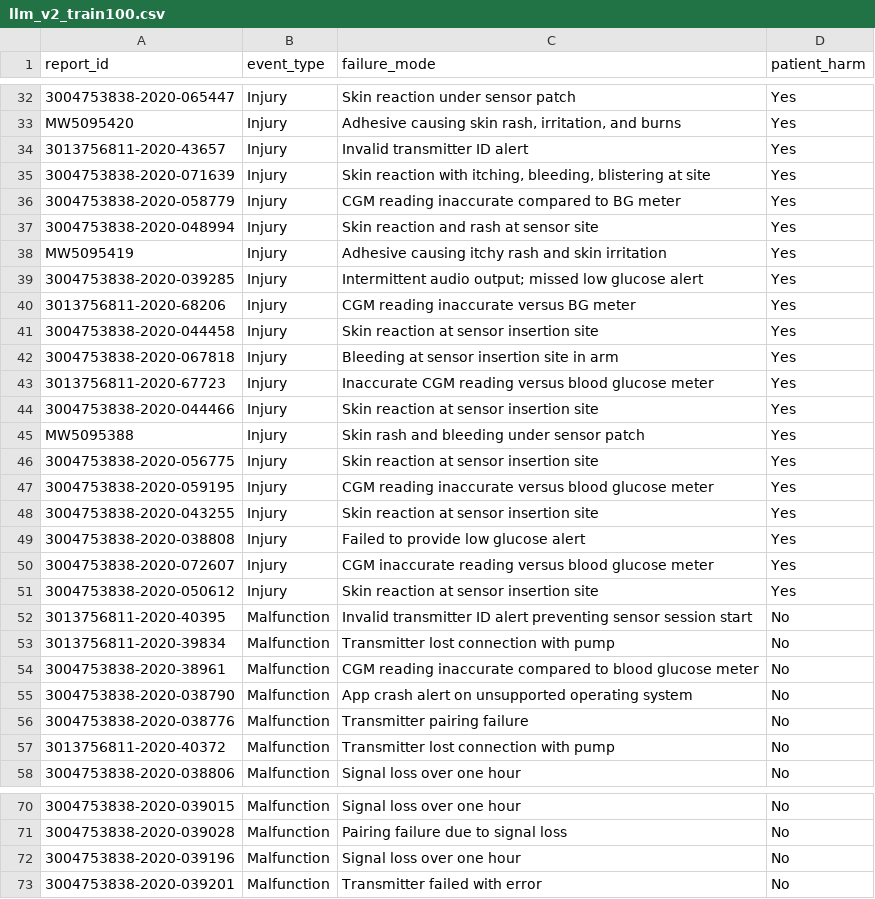
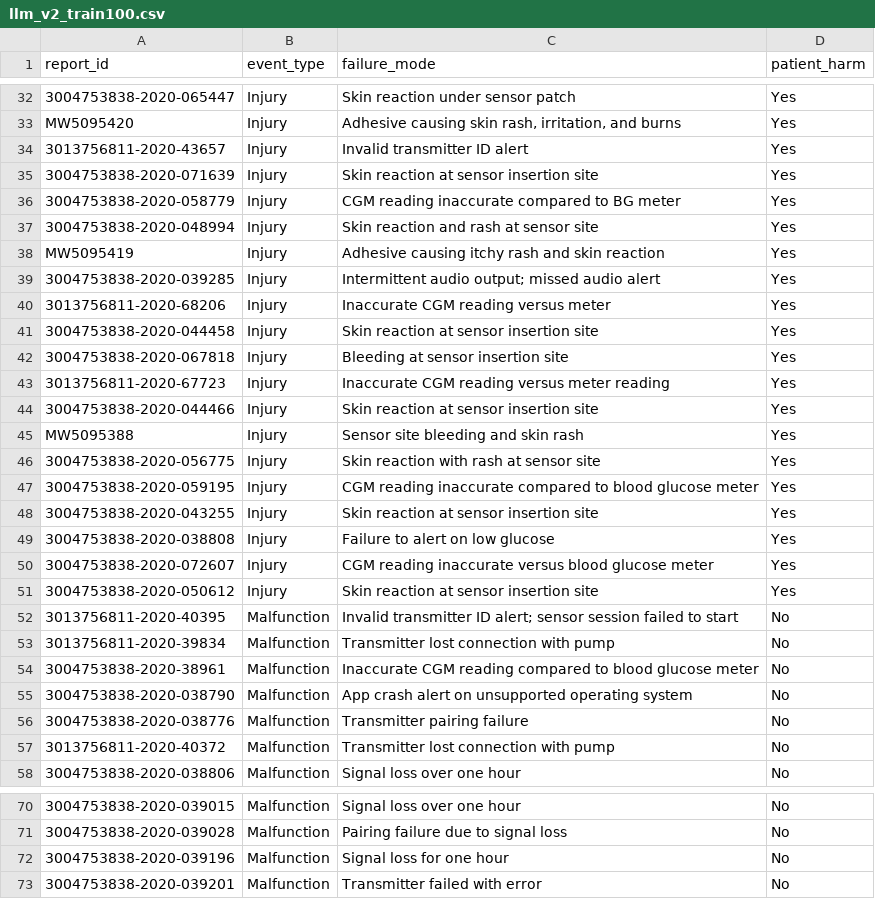
Before and after one commit to luisavgonzalez27/ads-509-Final-Project, a CSV file: results/llm_v2_train100.csv, drawn as a sheet; only a part is shown, gaps mark what is left out; the diff covers the shown part only.

```diff
--- a/results/llm_v2_train100.csv
+++ b/results/llm_v2_train100.csv
@@ -34,22 +34,22 @@ MW5095420,Injury,"Adhesive causing skin rash, irritation, and burns",Yes
 3013756811-2020-43657,Injury,Invalid transmitter ID alert,Yes
-3004753838-2020-071639,Injury,"Skin reaction with itching, bleeding, blistering at site",Yes
+3004753838-2020-071639,Injury,Skin reaction at sensor insertion site,Yes
 3004753838-2020-058779,Injury,CGM reading inaccurate compared to BG meter,Yes
 3004753838-2020-048994,Injury,Skin reaction and rash at sensor site,Yes
-MW5095419,Injury,Adhesive causing itchy rash and skin irritation,Yes
-3004753838-2020-039285,Injury,Intermittent audio output; missed low glucose alert,Yes
-3013756811-2020-68206,Injury,CGM reading inaccurate versus BG meter,Yes
+MW5095419,Injury,Adhesive causing itchy rash and skin reaction,Yes
+3004753838-2020-039285,Injury,Intermittent audio output; missed audio alert,Yes
+3013756811-2020-68206,Injury,Inaccurate CGM reading versus meter,Yes
 3004753838-2020-044458,Injury,Skin reaction at sensor insertion site,Yes
-3004753838-2020-067818,Injury,Bleeding at sensor insertion site in arm,Yes
-3013756811-2020-67723,Injury,Inaccurate CGM reading versus blood glucose meter,Yes
+3004753838-2020-067818,Injury,Bleeding at sensor insertion site,Yes
+3013756811-2020-67723,Injury,Inaccurate CGM reading versus meter reading,Yes
 3004753838-2020-044466,Injury,Skin reaction at sensor insertion site,Yes
-MW5095388,Injury,Skin rash and bleeding under sensor patch,Yes
-3004753838-2020-056775,Injury,Skin reaction at sensor insertion site,Yes
-3004753838-2020-059195,Injury,CGM reading inaccurate versus blood glucose meter,Yes
+MW5095388,Injury,Sensor site bleeding and skin rash,Yes
+3004753838-2020-056775,Injury,Skin reaction with rash at sensor site,Yes
+3004753838-2020-059195,Injury,CGM reading inaccurate compared to blood glucose meter,Yes
 3004753838-2020-043255,Injury,Skin reaction at sensor insertion site,Yes
-3004753838-2020-038808,Injury,Failed to provide low glucose alert,Yes
-3004753838-2020-072607,Injury,CGM inaccurate reading versus blood glucose meter,Yes
+3004753838-2020-038808,Injury,Failure to alert on low glucose,Yes
+3004753838-2020-072607,Injury,CGM reading inaccurate versus blood glucose meter,Yes
 3004753838-2020-050612,Injury,Skin reaction at sensor insertion site,Yes
-3013756811-2020-40395,Malfunction,Invalid transmitter ID alert preventing sensor session start,No
+3013756811-2020-40395,Malfunction,Invalid transmitter ID alert; sensor session failed to start,No
 3013756811-2020-39834,Malfunction,Transmitter lost connection with pump,No
-3004753838-2020-38961,Malfunction,CGM reading inaccurate compared to blood glucose meter,No
+3004753838-2020-38961,Malfunction,Inaccurate CGM reading compared to blood glucose meter,No
 3004753838-2020-038790,Malfunction,App crash alert on unsupported operating system,No
@@ -71,3 +71,3 @@ MW5095388,Injury,Skin rash and bleeding under sensor patch,Yes
 3004753838-2020-039028,Malfunction,Pairing failure due to signal loss,No
-3004753838-2020-039196,Malfunction,Signal loss over one hour,No
+3004753838-2020-039196,Malfunction,Signal loss for one hour,No
 3004753838-2020-039201,Malfunction,Transmitter failed with error,No
```
Also changed, not shown: 29 edited cells elsewhere in this file, 2 other files.
